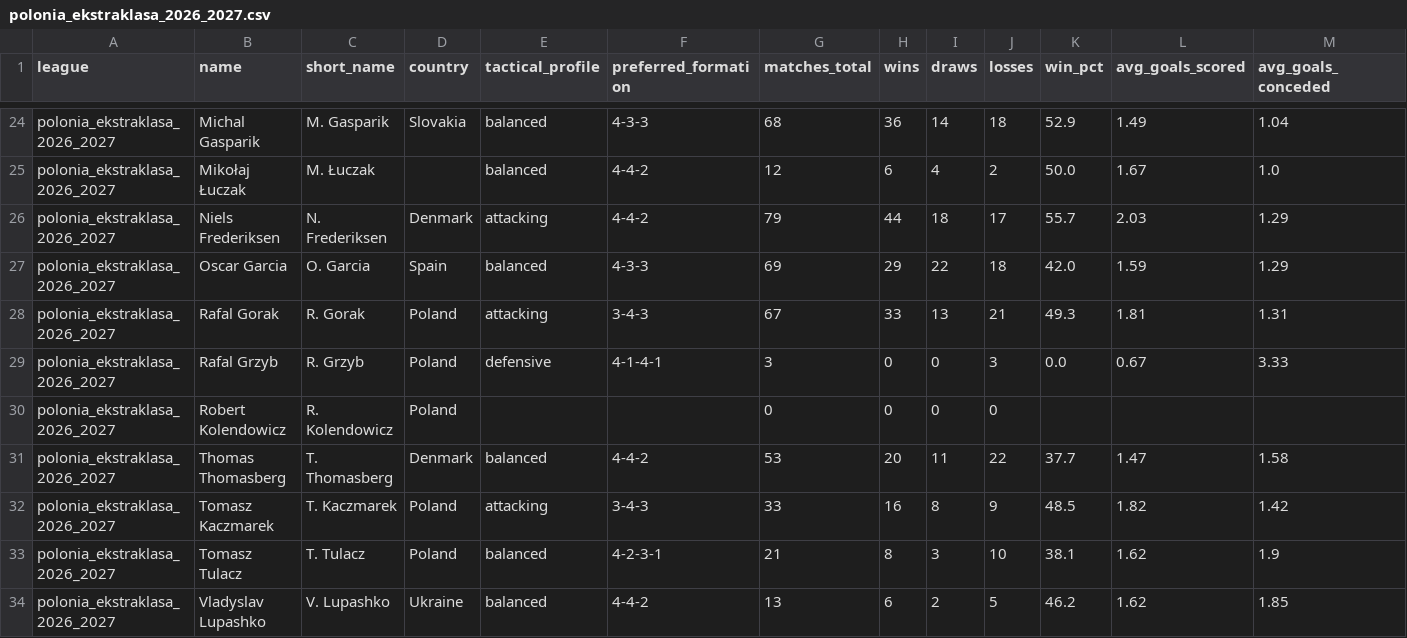
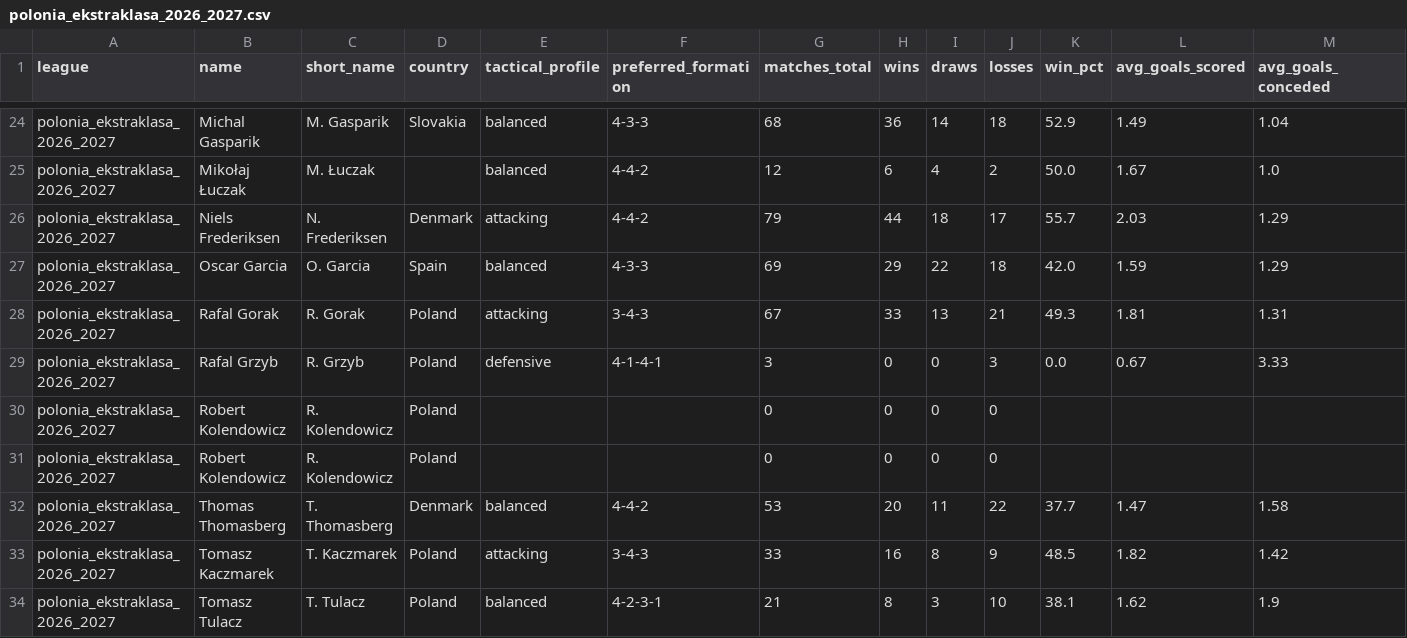
Before and after one commit to aimidas1/coach, a CSV file: polonia_ekstraklasa_2026_2027.csv, drawn as a sheet; only a part is shown, gaps mark what is left out; the shorter side is filled out with more unchanged rows; rows hold the shown columns only; the diff names each change by its address in the sheet, - before the commit and + after, or states it on an @@ line.

Commit message:
auto: update data 2026-10-25

```diff
--- a/polonia_ekstraklasa_2026_2027.csv
+++ b/polonia_ekstraklasa_2026_2027.csv
+row 31: polonia_ekstraklasa_2026_2027 | Robert Kolendowicz | R. Kolendowicz | Poland |  |  | 0 | 0 | 0 | 0
```
Also changed, not shown: eredivisie_2026_2027.csv.
